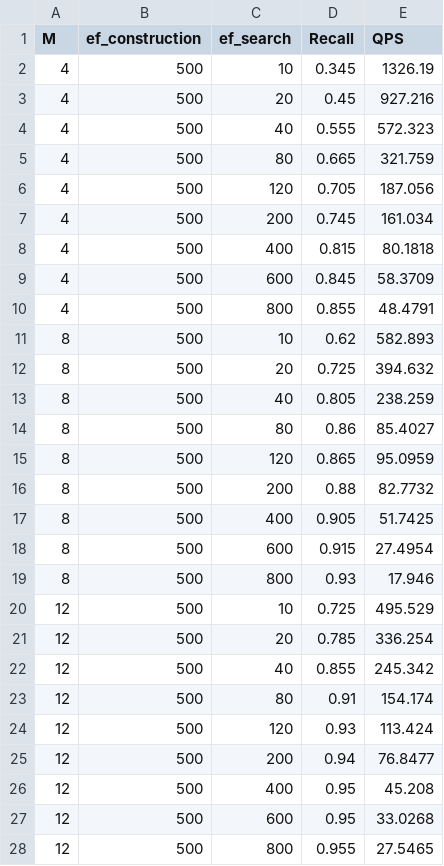
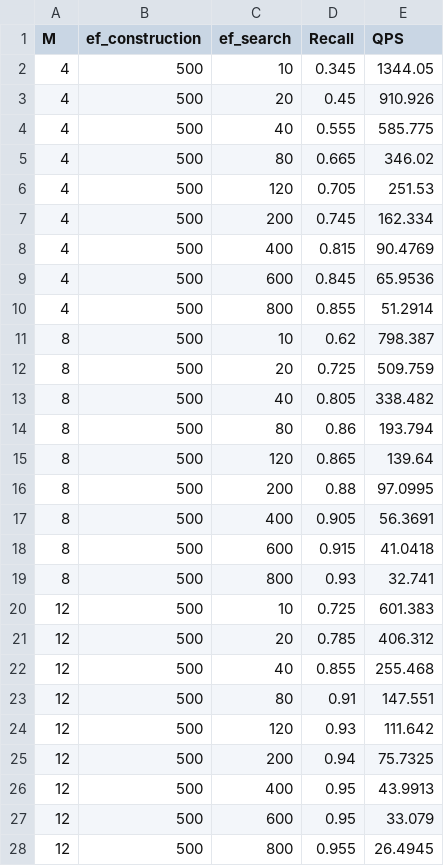
Before and after one commit to jiabao-han/hnsw-benchmark-remote, a CSV file: result/hnswlib-test/trevi/trevi_recall_qps_result.csv, drawn as a sheet; only a part is shown; the diff covers the shown part only.

Commit message:
update results

```diff
--- a/result/hnswlib-test/trevi/trevi_recall_qps_result.csv
+++ b/result/hnswlib-test/trevi/trevi_recall_qps_result.csv
@@ -1,28 +1,28 @@
 M,ef_construction,ef_search,Recall,QPS
-4,500,10,0.345,1326.19
-4,500,20,0.45,927.216
-4,500,40,0.555,572.323
-4,500,80,0.665,321.759
-4,500,120,0.705,187.056
-4,500,200,0.745,161.034
-4,500,400,0.815,80.1818
-4,500,600,0.845,58.3709
-4,500,800,0.855,48.4791
-8,500,10,0.62,582.893
-8,500,20,0.725,394.632
-8,500,40,0.805,238.259
-8,500,80,0.86,85.4027
-8,500,120,0.865,95.0959
-8,500,200,0.88,82.7732
-8,500,400,0.905,51.7425
-8,500,600,0.915,27.4954
-8,500,800,0.93,17.946
-12,500,10,0.725,495.529
-12,500,20,0.785,336.254
-12,500,40,0.855,245.342
-12,500,80,0.91,154.174
-12,500,120,0.93,113.424
-12,500,200,0.94,76.8477
-12,500,400,0.95,45.208
-12,500,600,0.95,33.0268
-12,500,800,0.955,27.5465
+4,500,10,0.345,1344.05
+4,500,20,0.45,910.926
+4,500,40,0.555,585.775
+4,500,80,0.665,346.02
+4,500,120,0.705,251.53
+4,500,200,0.745,162.334
+4,500,400,0.815,90.4769
+4,500,600,0.845,65.9536
+4,500,800,0.855,51.2914
+8,500,10,0.62,798.387
+8,500,20,0.725,509.759
+8,500,40,0.805,338.482
+8,500,80,0.86,193.794
+8,500,120,0.865,139.64
+8,500,200,0.88,97.0995
+8,500,400,0.905,56.3691
+8,500,600,0.915,41.0418
+8,500,800,0.93,32.741
+12,500,10,0.725,601.383
+12,500,20,0.785,406.312
+12,500,40,0.855,255.468
+12,500,80,0.91,147.551
+12,500,120,0.93,111.642
+12,500,200,0.94,75.7325
+12,500,400,0.95,43.9913
+12,500,600,0.95,33.079
+12,500,800,0.955,26.4945
```
Also changed, not shown: 54 edited cells elsewhere in this file, result/hnswlib-test/enron/enron_recall_qps_result.csv, 2 other files.
